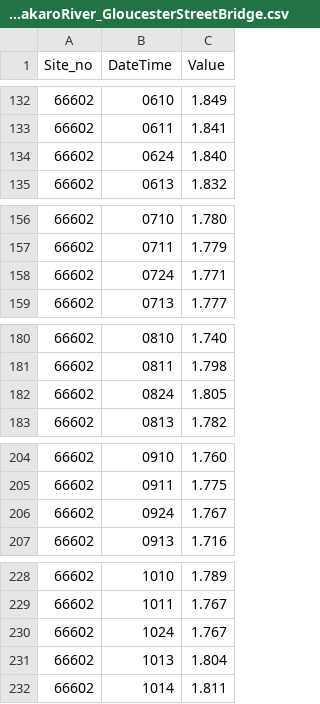
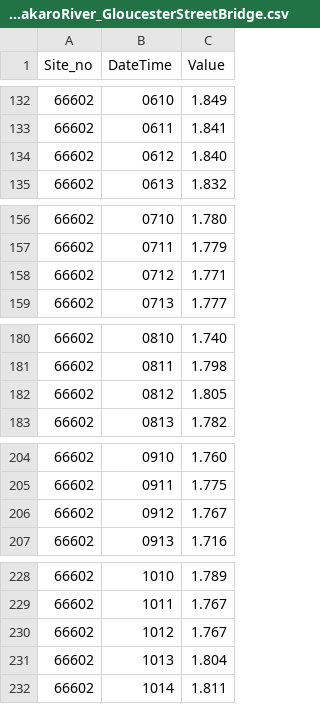
Before and after one commit to jimbonothing64/riverflows, a CSV file: dst/Riverflow_AvonOtakaroRiver_GloucesterStreetBridge.csv, drawn as a sheet; only a part is shown, gaps mark what is left out; the diff covers the shown part only.

```diff
--- a/dst/Riverflow_AvonOtakaroRiver_GloucesterStreetBridge.csv
+++ b/dst/Riverflow_AvonOtakaroRiver_GloucesterStreetBridge.csv
@@ -133,3 +133,3 @@ Site_no,DateTime,Value
 66602,0611,1.841
-66602,0624,1.840
+66602,0612,1.840
 66602,0613,1.832
@@ -157,3 +157,3 @@ Site_no,DateTime,Value
 66602,0711,1.779
-66602,0724,1.771
+66602,0712,1.771
 66602,0713,1.777
@@ -181,3 +181,3 @@ Site_no,DateTime,Value
 66602,0811,1.798
-66602,0824,1.805
+66602,0812,1.805
 66602,0813,1.782
@@ -205,3 +205,3 @@ Site_no,DateTime,Value
 66602,0911,1.775
-66602,0924,1.767
+66602,0912,1.767
 66602,0913,1.716
@@ -229,3 +229,3 @@ Site_no,DateTime,Value
 66602,1011,1.767
-66602,1024,1.767
+66602,1012,1.767
 66602,1013,1.804
```
Also changed, not shown: 25 edited cells elsewhere in this file, dst/Riverflow_HeathcoteOpawahoRiver_BuxtonTerrace.csv, dst/Riverflow_WaimakaririRiver_BelowOtarama.csv, 4 other files.
